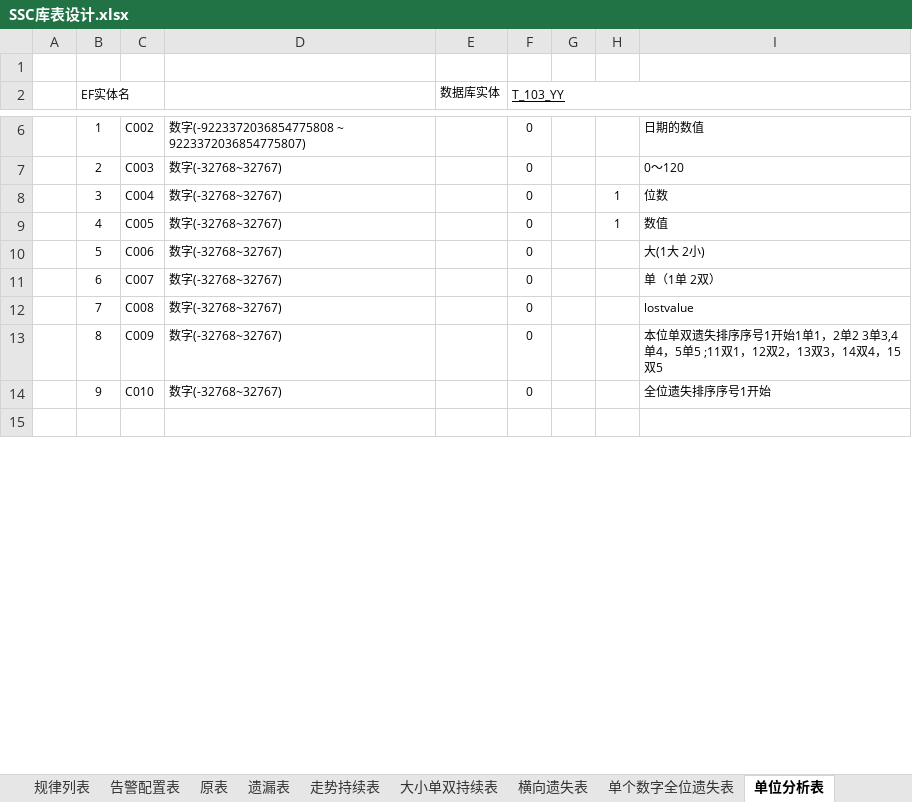
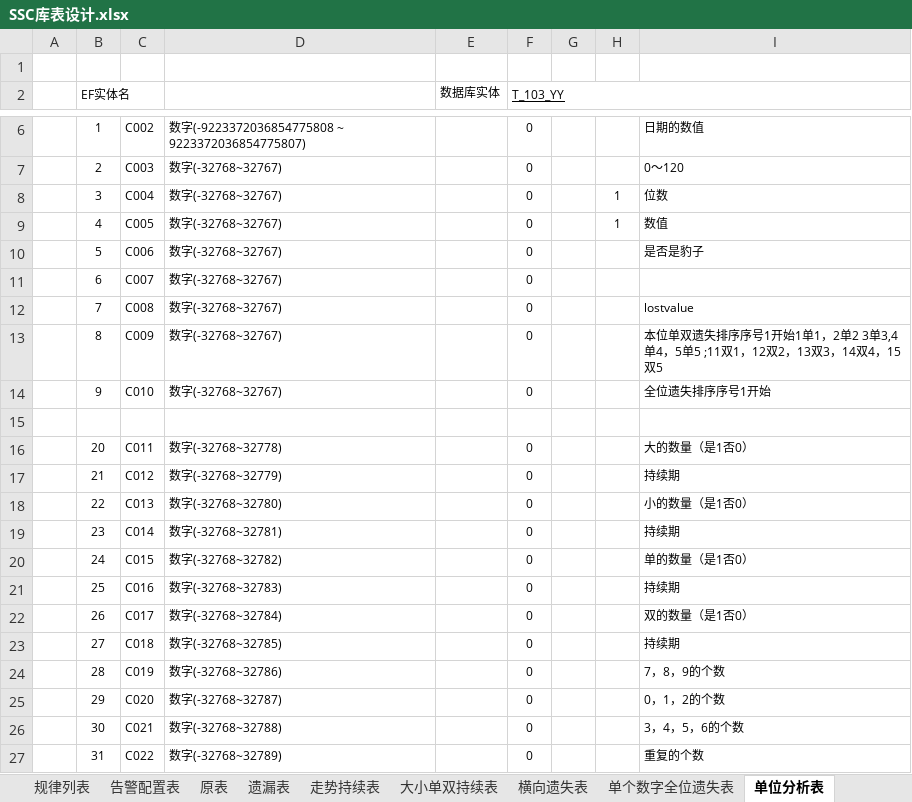
Before and after one commit to cqssc/ssc, an Excel workbook: Wendang/SSC库表设计.xlsx, sheet 单位分析表, drawn as a sheet; only a part is shown, gaps mark what is left out; the shorter side is filled out with more unchanged rows; values as stored, in another font and other column widths than the file's, no borders; the diff covers the shown part only; the diff names each change by its address in the sheet, - before the commit and + after, or states it on an @@ line.

```diff
--- a/Wendang/SSC库表设计.xlsx (sheet 单位分析表)
+++ b/Wendang/SSC库表设计.xlsx (sheet 单位分析表)
-I10: 大(1大 2小)
+I10: 是否是豹子
-I11: 单（1单 2双）
+I11: (empty)
+row 15: (empty)
+row 16:  | 20 | C011 | 数字(-32768~32778) |  | 0 |  |  | 大的数量（是1否0）
+row 17:  | 21 | C012 | 数字(-32768~32779) |  | 0 |  |  | 持续期
+row 18:  | 22 | C013 | 数字(-32768~32780) |  | 0 |  |  | 小的数量（是1否0）
+row 19:  | 23 | C014 | 数字(-32768~32781) |  | 0 |  |  | 持续期
+row 20:  | 24 | C015 | 数字(-32768~32782) |  | 0 |  |  | 单的数量（是1否0）
+row 21:  | 25 | C016 | 数字(-32768~32783) |  | 0 |  |  | 持续期
+row 22:  | 26 | C017 | 数字(-32768~32784) |  | 0 |  |  | 双的数量（是1否0）
+row 23:  | 27 | C018 | 数字(-32768~32785) |  | 0 |  |  | 持续期
+row 24:  | 28 | C019 | 数字(-32768~32786) |  | 0 |  |  | 7，8，9的个数
+row 25:  | 29 | C020 | 数字(-32768~32787) |  | 0 |  |  | 0，1，2的个数
+row 26:  | 30 | C021 | 数字(-32768~32788) |  | 0 |  |  | 3，4，5，6的个数
+row 27:  | 31 | C022 | 数字(-32768~32789) |  | 0 |  |  | 重复的个数
```
Also changed, not shown: 13 added rows, 9 removed rows, 25 edited cells and cell formats elsewhere in this sheet, sheet 遗漏表, sheet 走势热度表, sheet 走势持续表, sheet 全位分析分段统计, sheet 大小单双持续表, sheet 原表, 1 more sheet, other sheet tabs, 1 other file.
